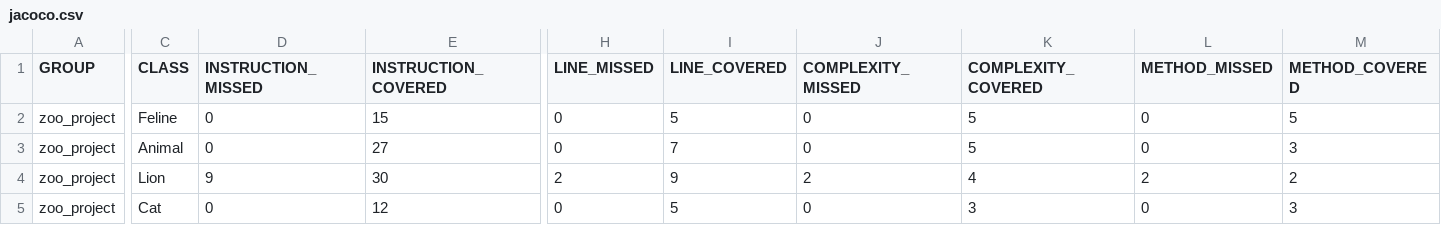
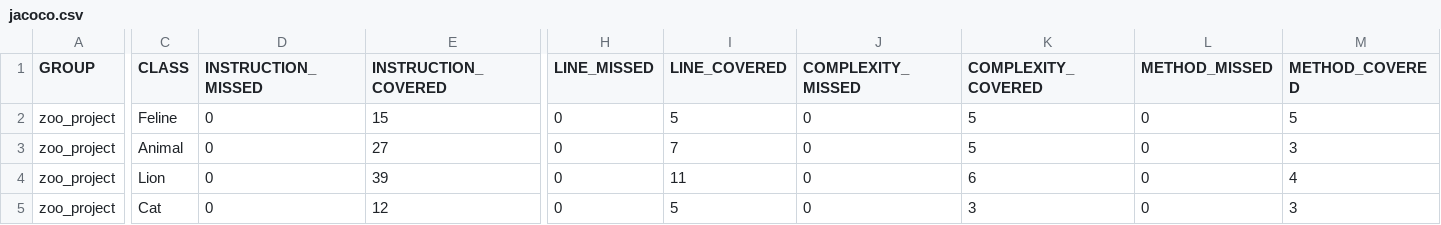
Before and after one commit to CvitoyBamp/Sprint_2, a CSV file: target/site/jacoco/jacoco.csv, drawn as a sheet; only a part is shown, gaps mark what is left out; the diff names each change by its address in the sheet, - before the commit and + after, or states it on an @@ line.

```diff
--- a/target/site/jacoco/jacoco.csv
+++ b/target/site/jacoco/jacoco.csv
-D4 (INSTRUCTION_MISSED): 9
+D4 (INSTRUCTION_MISSED): 0
-E4 (INSTRUCTION_COVERED): 30
+E4 (INSTRUCTION_COVERED): 39
-H4 (LINE_MISSED): 2
+H4 (LINE_MISSED): 0
-I4 (LINE_COVERED): 9
+I4 (LINE_COVERED): 11
-J4 (COMPLEXITY_MISSED): 2
+J4 (COMPLEXITY_MISSED): 0
-K4 (COMPLEXITY_COVERED): 4
+K4 (COMPLEXITY_COVERED): 6
-L4 (METHOD_MISSED): 2
+L4 (METHOD_MISSED): 0
-M4 (METHOD_COVERED): 2
+M4 (METHOD_COVERED): 4
```
Also changed, not shown: 10 other files.
